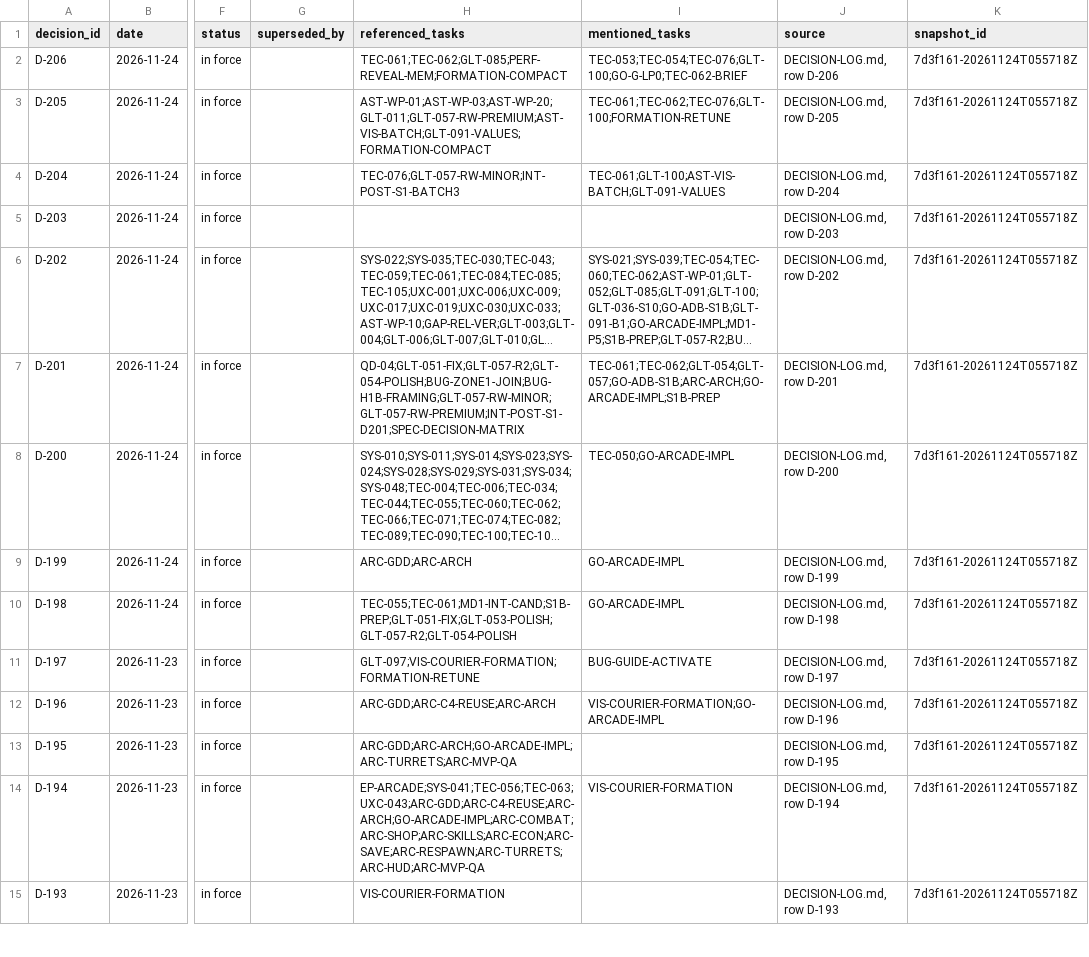
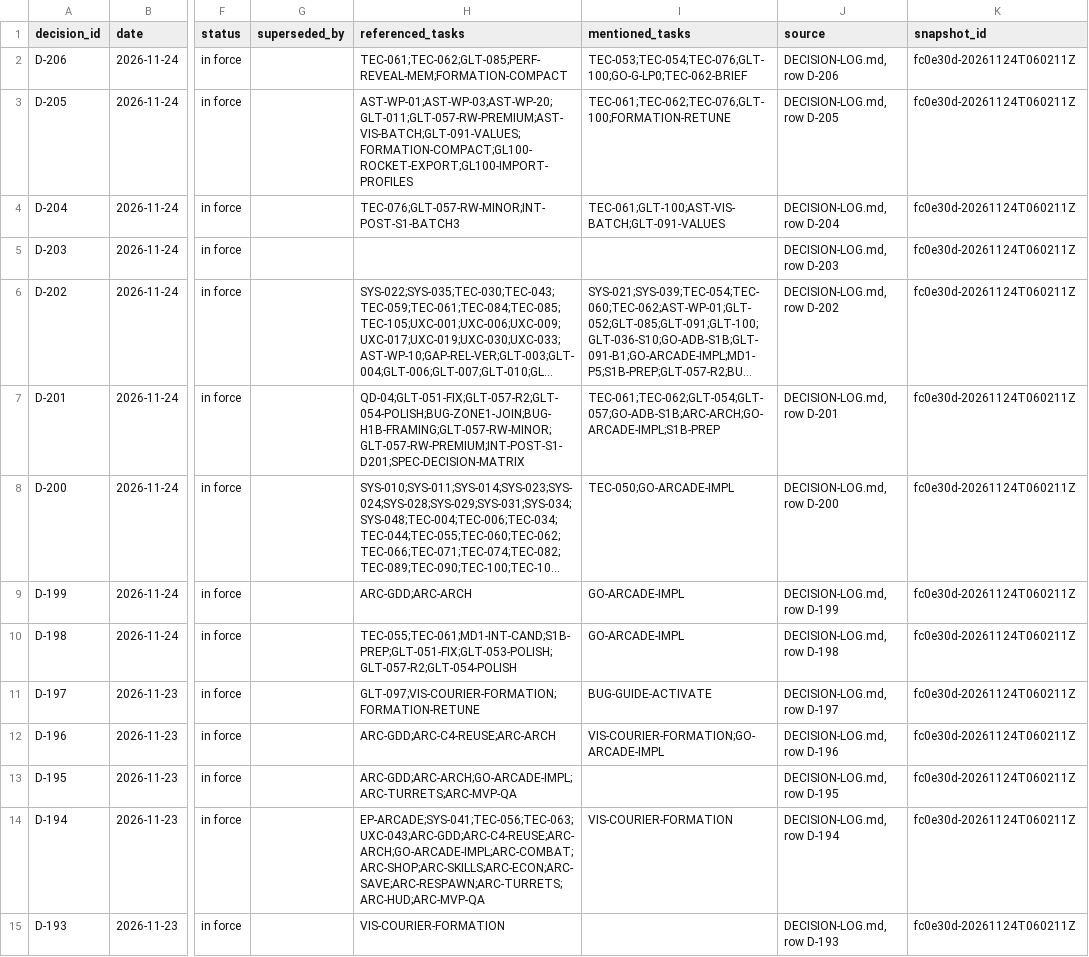
Before and after one commit to ksatriadipo/idle-space-courier-dashboard, a CSV file: data/decisions.csv, drawn as a sheet; only a part is shown, gaps mark what is left out; long unchanged cells end in …; the diff covers the shown part only; the diff names each change by its address in the sheet, - before the commit and + after, or states it on an @@ line.

```diff
--- a/data/decisions.csv
+++ b/data/decisions.csv
-K2:K15 (snapshot_id): 7d3f161-20261124T055718Z
+K2:K15 (snapshot_id): fc0e30d-20261124T060211Z
-H3 (referenced_tasks): AST-WP-01;AST-WP-03;AST-WP-20;GLT-011;GLT-057-RW-PREMIUM;AST-VIS-BATCH;GLT-091-VALUES;FORMATION-COMPACT
+H3 (referenced_tasks): AST-WP-01;AST-WP-03;AST-WP-20;GLT-011;GLT-057-RW-PREMIUM;AST-VIS-BATCH;GLT-091-VALUES;FORMATION-COMPACT;GL100-ROCKET-EXPORT;GL100-IMPORT-PROFILES
```
Also changed, not shown: 175 edited cells elsewhere in this file, data/runs.csv, data/schedule.csv, 5 other files.
